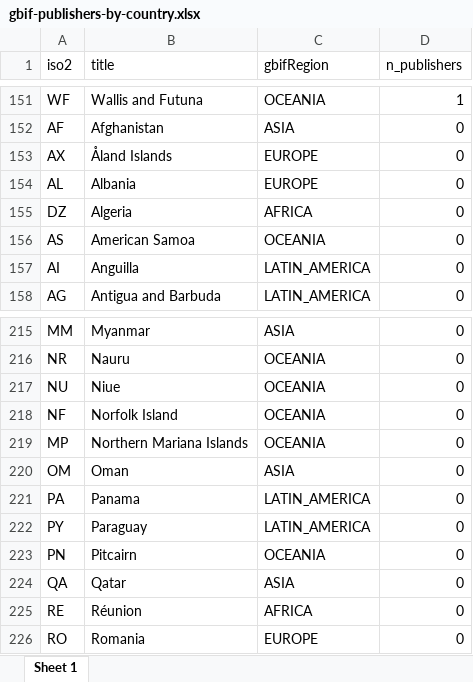
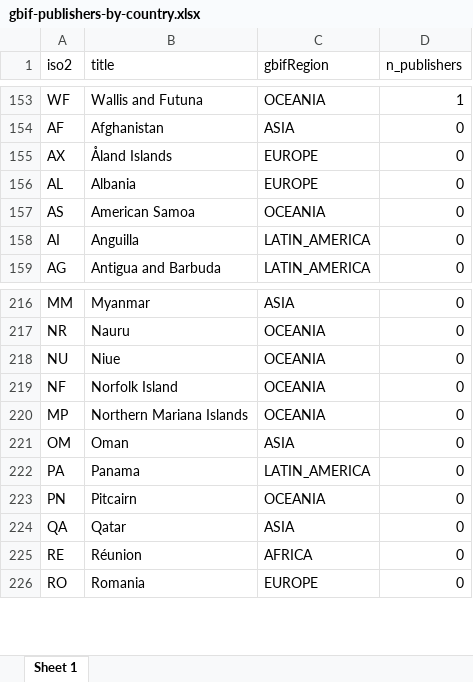
Before and after one commit to jhnwllr/gbif-publishers-by-country, an Excel workbook: exports/gbif-publishers-by-country.xlsx, sheet Sheet 1, drawn as a sheet; only a part is shown, gaps mark what is left out; values as stored, in another font and other column widths than the file's, no borders; removed rows and columns are numbered as before the commit, all else as after; the diff covers the shown part only; the diff names each change by its address in the sheet, - before the commit and + after, or states it on an @@ line.

```diff
--- a/exports/gbif-publishers-by-country.xlsx (sheet Sheet 1)
+++ b/exports/gbif-publishers-by-country.xlsx (sheet Sheet 1)
-row 155: DZ | Algeria | AFRICA | 0
-row 222: PY | Paraguay | LATIN_AMERICA | 0
```
Also changed, not shown: 6 added rows, 4 removed rows and 8 edited cells elsewhere in this sheet, 2 other files.
